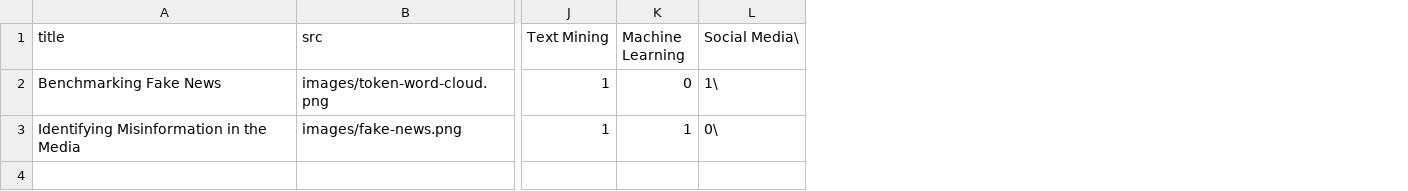
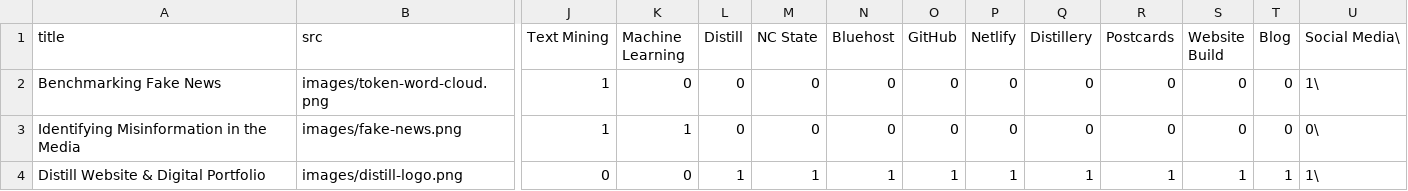
Before and after one commit to jmhardaw/LDT-portfolio, a CSV file: content/projects.csv, drawn as a sheet; only a part is shown, gaps mark what is left out; rows hold the shown columns only; the diff names each change by its address in the sheet, - before the commit and + after, or states it on an @@ line.

Commit message:
Distill Blog post; Distill project

```diff
--- a/content/projects.csv
+++ b/content/projects.csv
+column L (Distill), rows 2-3: 0 | 0
+column M (NC State), rows 2-3: 0 | 0
+column N (Bluehost), rows 2-3: 0 | 0
+column O (GitHub), rows 2-3: 0 | 0
+column P (Netlify), rows 2-3: 0 | 0
+column Q (Distillery), rows 2-3: 0 | 0
+column R (Postcards), rows 2-3: 0 | 0
+column S (Website Build), rows 2-3: 0 | 0
+column T (Blog), rows 2-3: 0 | 0
+row 4: Distill Website & Digital Portfolio | images/distill-logo.png | 0 | 0 | 1 | 1 | 1 | 1 | 1 | 1 | 1 | 1 | 1 | 1\
```
Also changed, not shown: docs/content/projects.csv, 39 other files.
